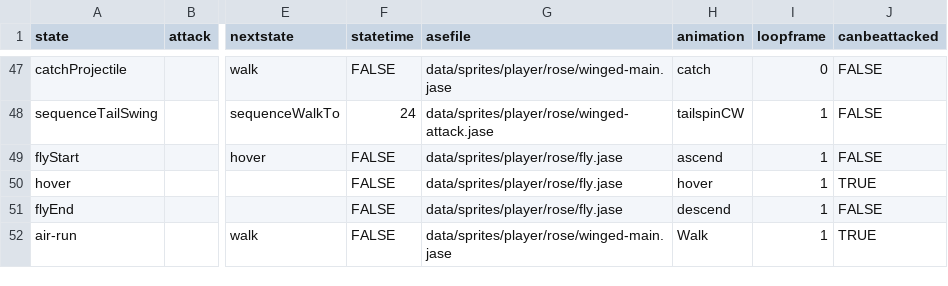
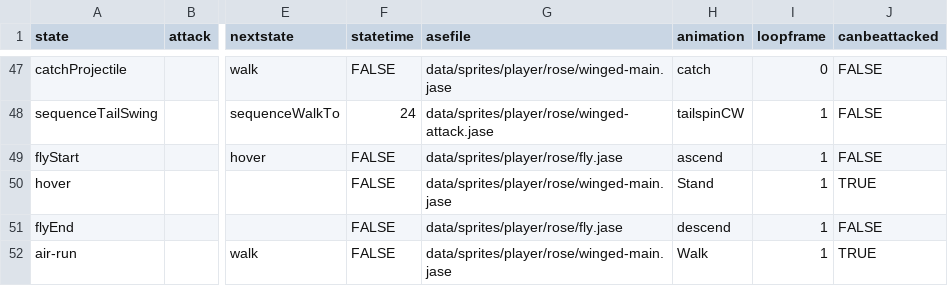
Before and after one commit to IoriBranford/dragontail, a CSV file: game/data/database/players-winged-states.csv, drawn as a sheet; only a part is shown, gaps mark what is left out; the diff names each change by its address in the sheet, - before the commit and + after, or states it on an @@ line.

Commit message:
Use Stand and Walk in winged-main sprite while fighting in air

```diff
--- a/game/data/database/players-winged-states.csv
+++ b/game/data/database/players-winged-states.csv
-G50 (asefile): data/sprites/player/rose/fly.jase
+G50 (asefile): data/sprites/player/rose/winged-main.jase
-H50 (animation): hover
+H50 (animation): Stand
```
Also changed, not shown: 1 other file.
